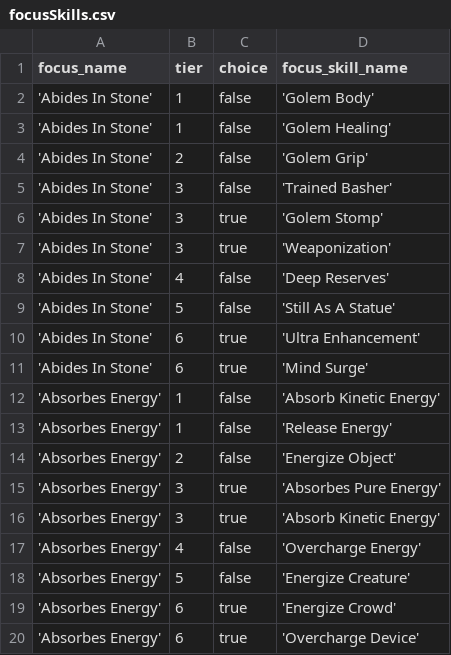
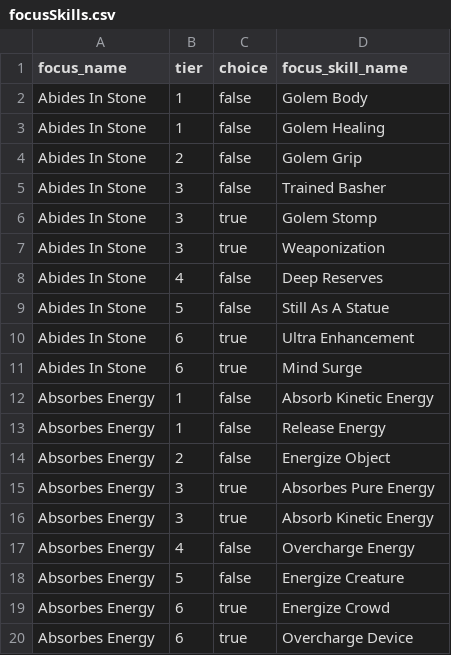
Before and after one commit to Ginsusamurai/cypher-character-generator-backend, a CSV file: app/data/focusSkills.csv, drawn as a sheet.

```diff
--- a/app/data/focusSkills.csv
+++ b/app/data/focusSkills.csv
@@ -1,20 +1,20 @@
 focus_name, tier, choice, focus_skill_name
-'Abides In Stone',1,false,'Golem Body'
-'Abides In Stone',1,false,'Golem Healing'
-'Abides In Stone',2,false,'Golem Grip'
-'Abides In Stone',3,false,'Trained Basher'
-'Abides In Stone',3,true,'Golem Stomp'
-'Abides In Stone',3,true,'Weaponization'
-'Abides In Stone',4,false,'Deep Reserves'
-'Abides In Stone',5,false,'Still As A Statue'
-'Abides In Stone',6,true,'Ultra Enhancement'
-'Abides In Stone',6,true,'Mind Surge'
-'Absorbes Energy',1,false,'Absorb Kinetic Energy'
-'Absorbes Energy',1,false,'Release Energy'
-'Absorbes Energy',2,false,'Energize Object'
-'Absorbes Energy',3,true,'Absorbes Pure Energy'
-'Absorbes Energy',3,true,'Absorb Kinetic Energy'
-'Absorbes Energy',4,false,'Overcharge Energy'
-'Absorbes Energy',5,false,'Energize Creature'
-'Absorbes Energy',6,true,'Energize Crowd'
-'Absorbes Energy',6,true,'Overcharge Device'
+"Abides In Stone",1,false,"Golem Body"
+"Abides In Stone",1,false,"Golem Healing"
+"Abides In Stone",2,false,"Golem Grip"
+"Abides In Stone",3,false,"Trained Basher"
+"Abides In Stone",3,true,"Golem Stomp"
+"Abides In Stone",3,true,"Weaponization"
+"Abides In Stone",4,false,"Deep Reserves"
+"Abides In Stone",5,false,"Still As A Statue"
+"Abides In Stone",6,true,"Ultra Enhancement"
+"Abides In Stone",6,true,"Mind Surge"
+"Absorbes Energy",1,false,"Absorb Kinetic Energy"
+"Absorbes Energy",1,false,"Release Energy"
+"Absorbes Energy",2,false,"Energize Object"
+"Absorbes Energy",3,true,"Absorbes Pure Energy"
+"Absorbes Energy",3,true,"Absorb Kinetic Energy"
+"Absorbes Energy",4,false,"Overcharge Energy"
+"Absorbes Energy",5,false,"Energize Creature"
+"Absorbes Energy",6,true,"Energize Crowd"
+"Absorbes Energy",6,true,"Overcharge Device"
```
Also changed, not shown: app/data/descriptorList.csv, app/data/descriptorSkills.csv, 23 other files.
